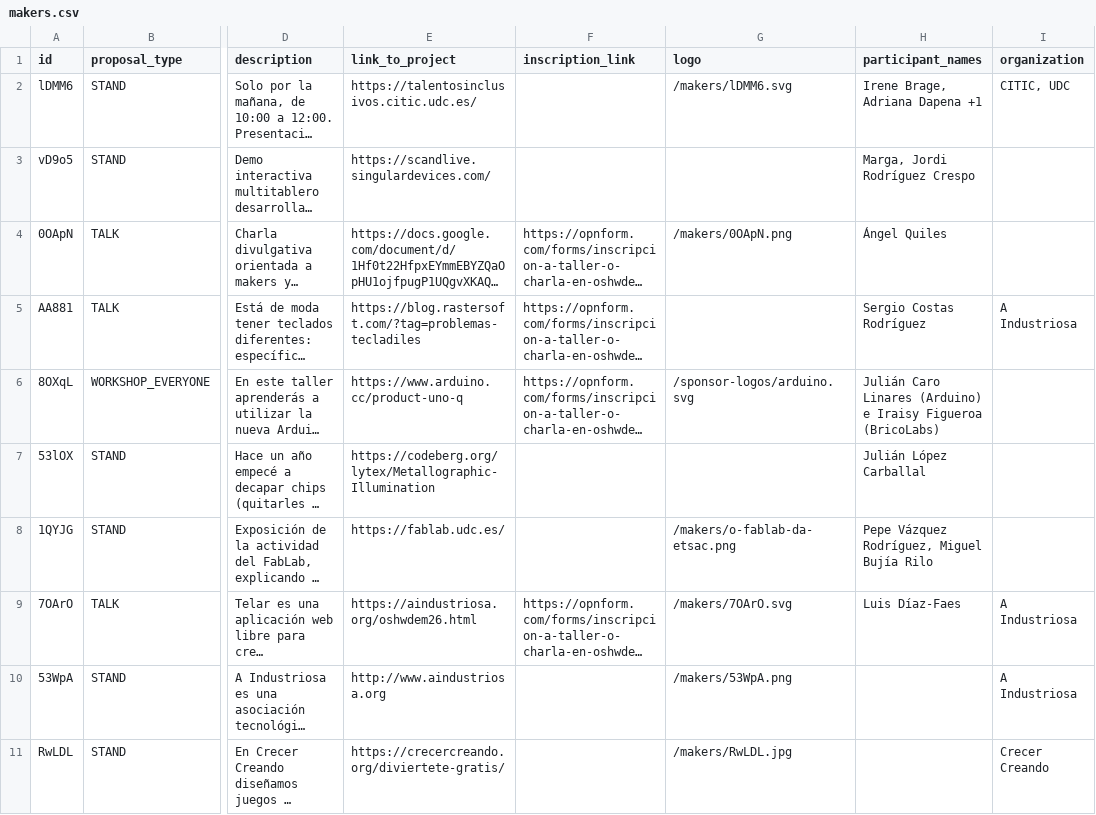
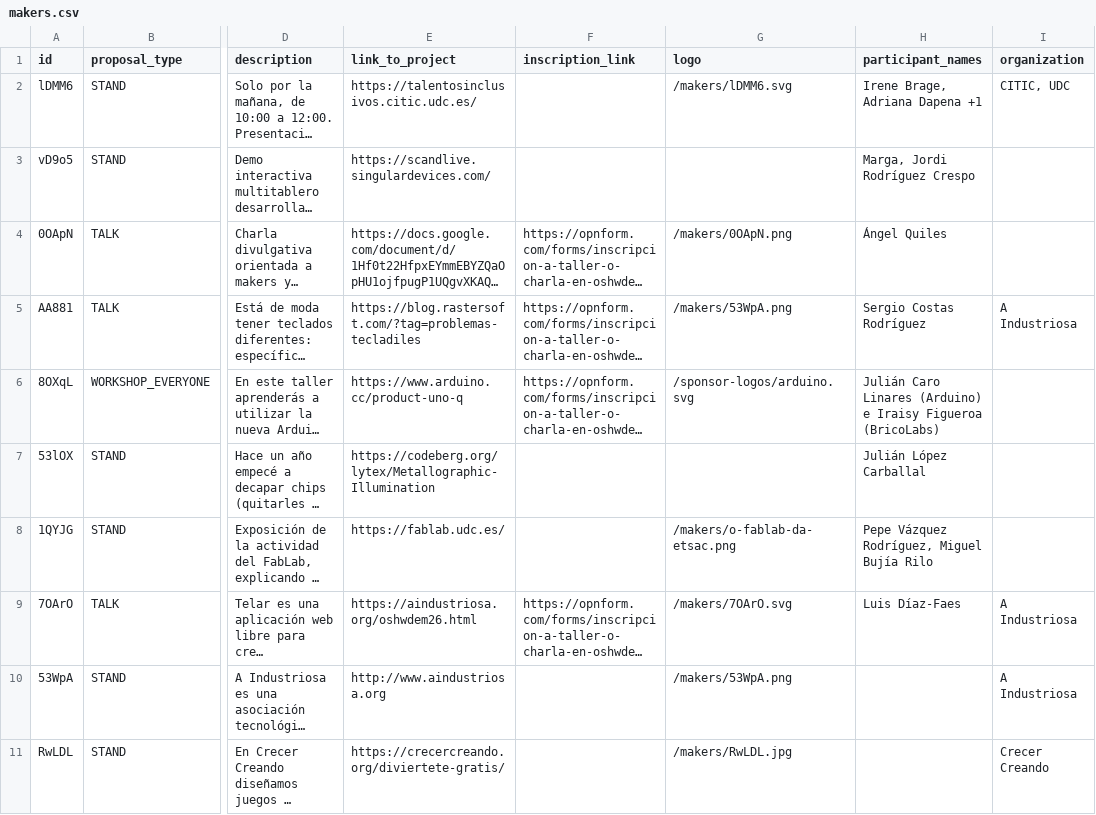
Before and after one commit to manuelsrleon/oshwdem-web, a CSV file: src/live/data/makers.csv, drawn as a sheet; only a part is shown, gaps mark what is left out; long unchanged cells end in …; the diff names each change by its address in the sheet, - before the commit and + after, or states it on an @@ line.

Commit message:
exposition cells with stand pictures and link to puestos, puestos sorted by type and time, footer, section order, a industriosa logo on keyboard talk, logos aligned right on mobile

```diff
--- a/src/live/data/makers.csv
+++ b/src/live/data/makers.csv
-G5 (logo): (empty)
+G5 (logo): /makers/53WpA.png
```
Also changed, not shown: 2 other files.
